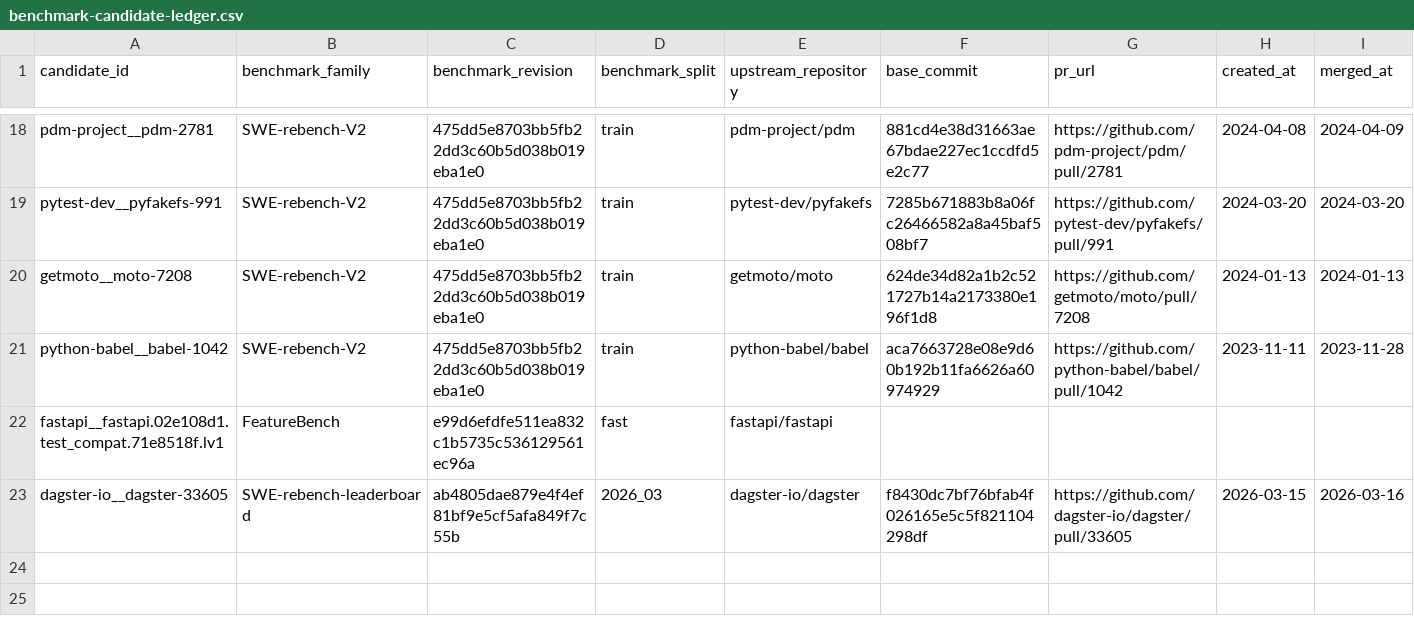
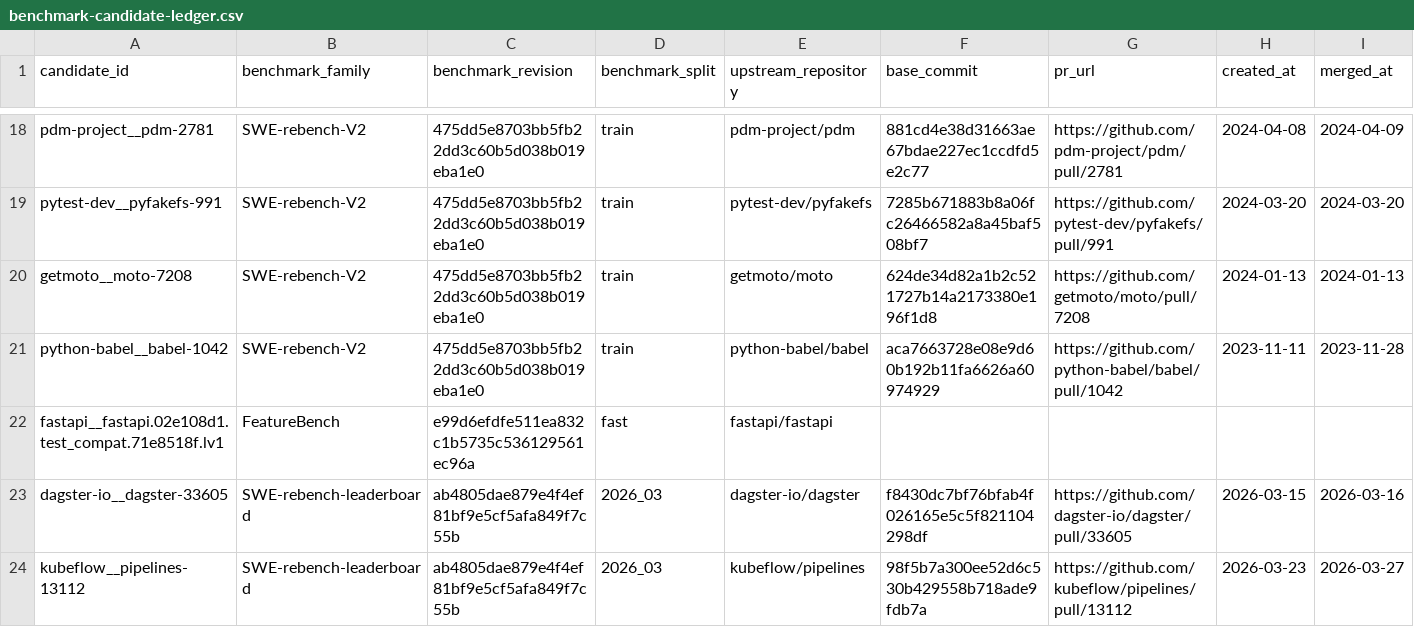
Before and after one commit to woojune511/patchloop-agent, a CSV file: data/benchmark-candidate-ledger.csv, drawn as a sheet; only a part is shown, gaps mark what is left out; rows hold the shown columns only; the diff names each change by its address in the sheet, - before the commit and + after, or states it on an @@ line.

Commit message:
feat: stage Kubeflow ExitHandler dependency task

```diff
--- a/data/benchmark-candidate-ledger.csv
+++ b/data/benchmark-candidate-ledger.csv
+row 24: kubeflow__pipelines-13112 | SWE-rebench-leaderboard | ab4805dae879e4f4ef81bf9e5cf5afa849f7c55b | 2026_03 | kubeflow/pipelines | 98f5b7a300ee52d6c530b429558b718ade9fdb7a | https://github.com/kubeflow/pipelines/pull/13112 | 2026-03-23 | 2026-03-27
```
Also changed, not shown: 19 other files.
